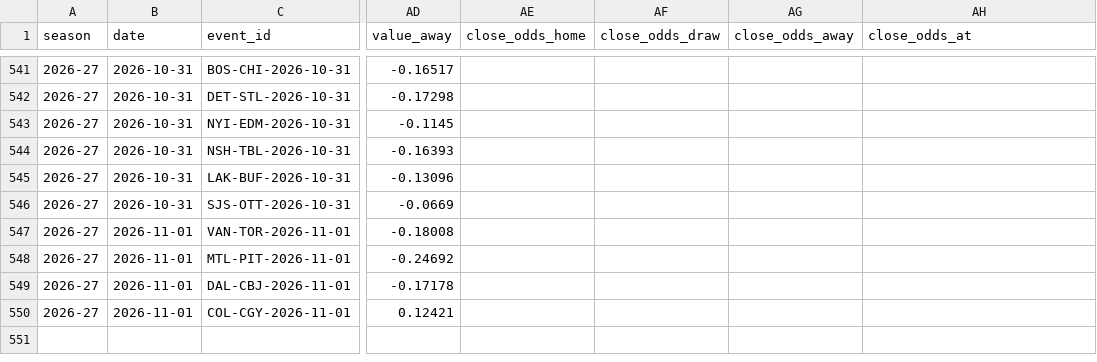
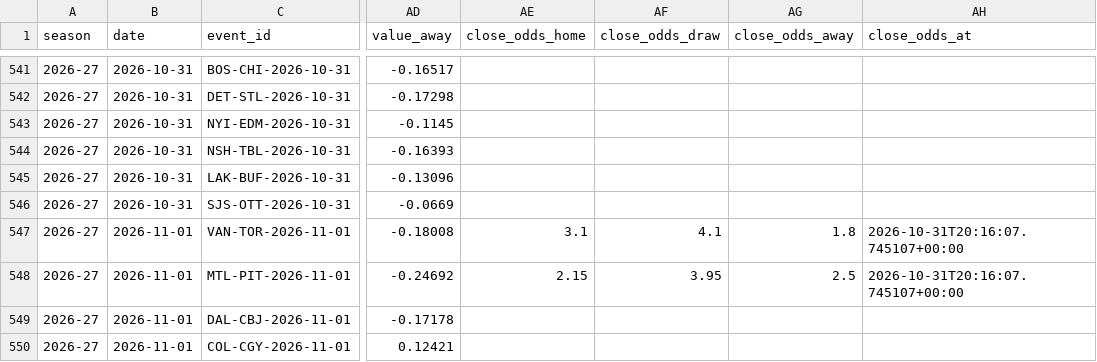
Before and after one commit to egeiran/NHL-ML-Prediction-Model, a CSV file: NHL/data/bet_shadow.csv, drawn as a sheet; only a part is shown, gaps mark what is left out; the diff names each change by its address in the sheet, - before the commit and + after, or states it on an @@ line.

```diff
--- a/NHL/data/bet_shadow.csv
+++ b/NHL/data/bet_shadow.csv
-AE547 (close_odds_home): (empty)
+AE547 (close_odds_home): 3.1
-AF547 (close_odds_draw): (empty)
+AF547 (close_odds_draw): 4.1
-AG547 (close_odds_away): (empty)
+AG547 (close_odds_away): 1.8
-AH547:AH548 (close_odds_at): (empty)
+AH547:AH548 (close_odds_at): 2026-10-31T20:16:07.745107+00:00
-AE548 (close_odds_home): (empty)
+AE548 (close_odds_home): 2.15
-AF548 (close_odds_draw): (empty)
+AF548 (close_odds_draw): 3.95
-AG548 (close_odds_away): (empty)
+AG548 (close_odds_away): 2.5
```
